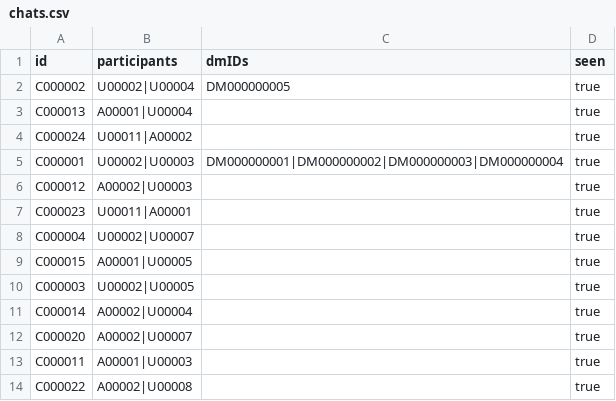
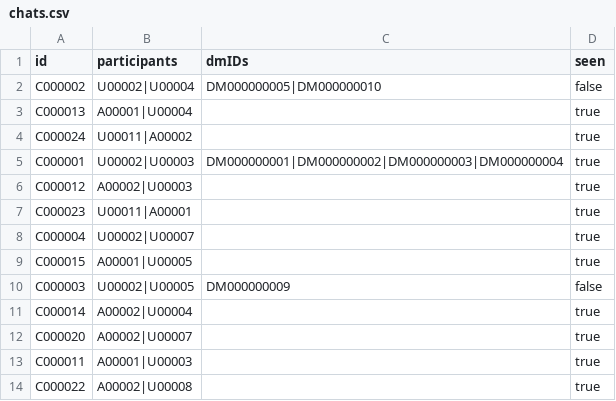
Before and after one commit to mmmajder/Web-project, a CSV file: WebProject/WebContent/resources/chats.csv, drawn as a sheet; only a part is shown.

```diff
--- a/WebProject/WebContent/resources/chats.csv
+++ b/WebProject/WebContent/resources/chats.csv
@@ -1,3 +1,3 @@
 id;participants;dmIDs;seen
-C000002;U00002|U00004;DM000000005;true
+C000002;U00002|U00004;DM000000005|DM000000010;false
 C000013;A00001|U00004;;true
@@ -9,3 +9,3 @@ C000004;U00002|U00007;;true
 C000015;A00001|U00005;;true
-C000003;U00002|U00005;;true
+C000003;U00002|U00005;DM000000009;false
 C000014;A00002|U00004;;true
```
Also changed, not shown: WebProject/WebContent/resources/dms.csv, 4 other files.
